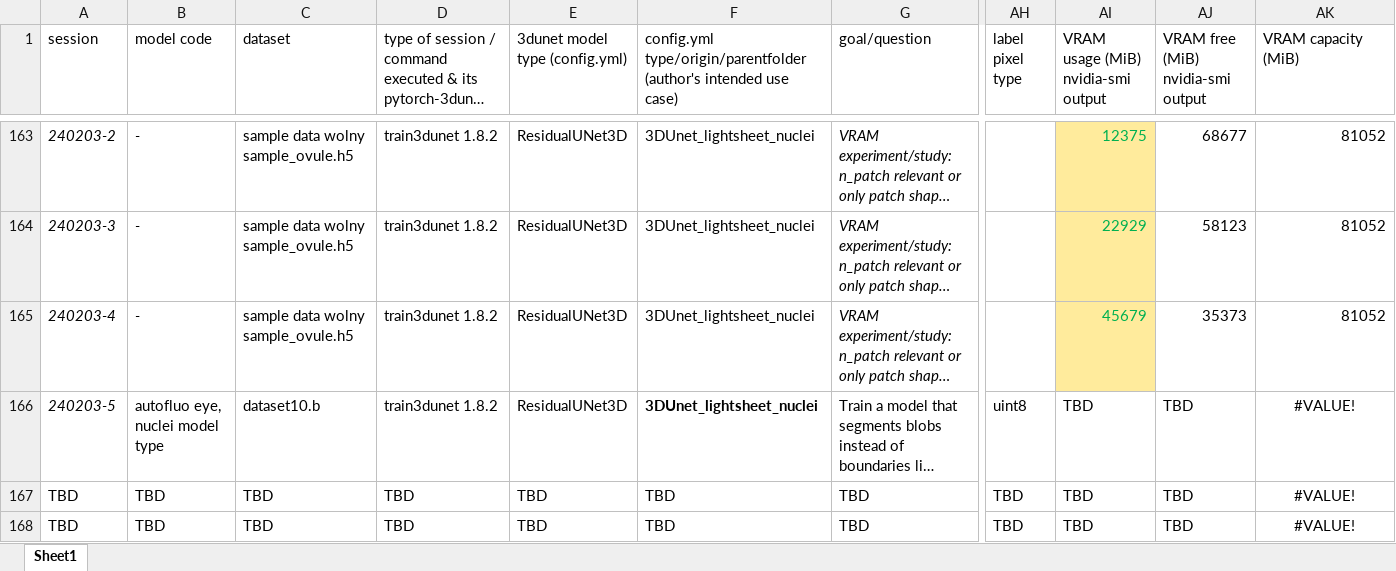
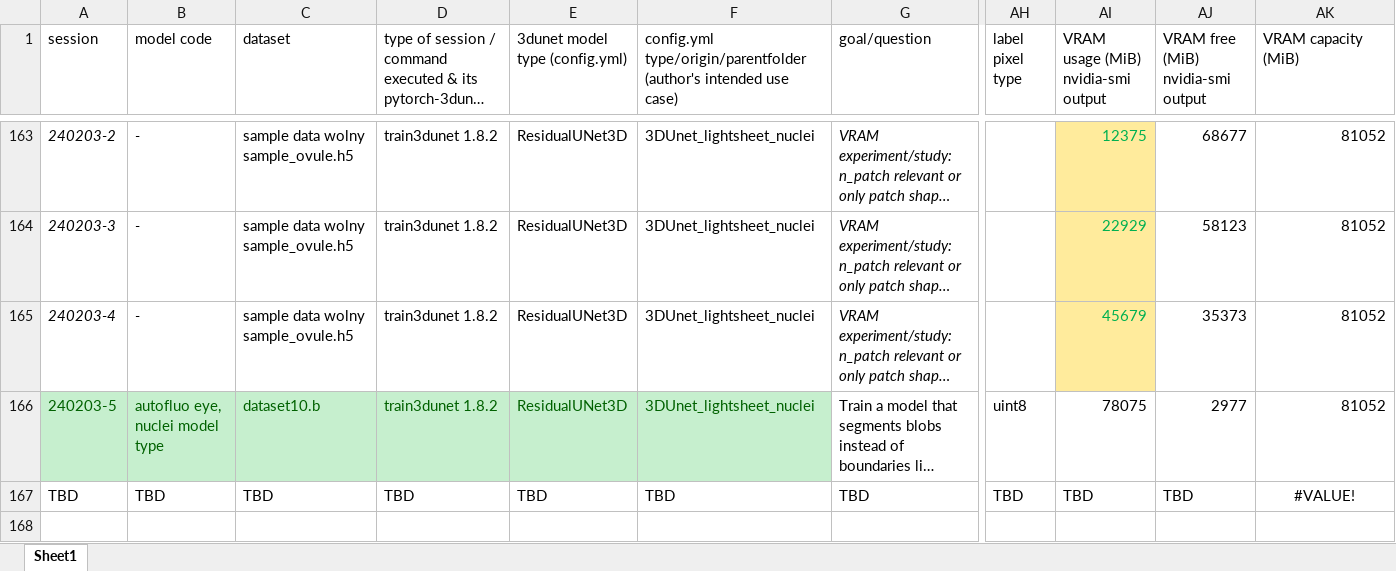
Before and after one commit to radRoy/cloud, an Excel workbook: 3dunet session annotations.xlsx, sheet Sheet1, drawn as a sheet; only a part is shown, gaps mark what is left out; long unchanged cells end in …; values as stored, in another font and other column widths than the file's, no borders; rows hold the shown columns only; the diff names each change by its address in the sheet, - before the commit and + after, or states it on an @@ line.

Commit message:
generic commit message, Sun 12:18:54 04.02.2024.

```diff
--- a/3dunet session annotations.xlsx (sheet Sheet1)
+++ b/3dunet session annotations.xlsx (sheet Sheet1)
-A166:F166 fill: none
+A166:F166 fill: #C6EFCE
-A166 italic: on
+A166 italic: off
-A166:F166 text colour: black
+A166:F166 text colour: #006100
-F166 bold: on
+F166 bold: off
-AI166: TBD
+AI166: 78075
-AJ166: TBD
+AJ166: 2977
-AK166 (VRAM capacity (MiB)): #VALUE!
+AK166 (VRAM capacity (MiB)): 81052
-AK166 alignment: center
+AK166 alignment: right
-row 167: TBD | TBD | TBD | TBD | TBD | TBD | TBD | TBD | TBD | TBD | #VALUE!
```
Also changed, not shown: hidden cells.
